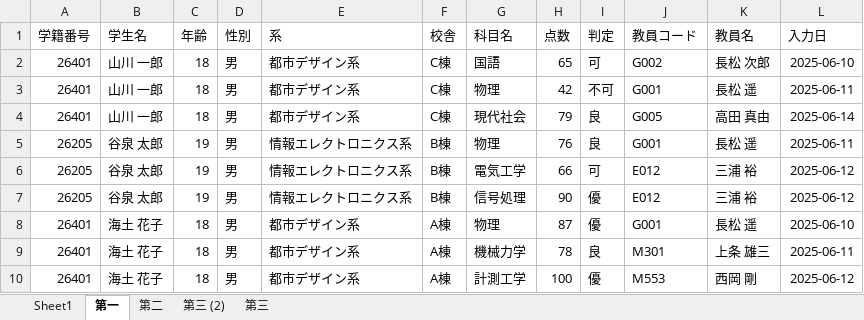
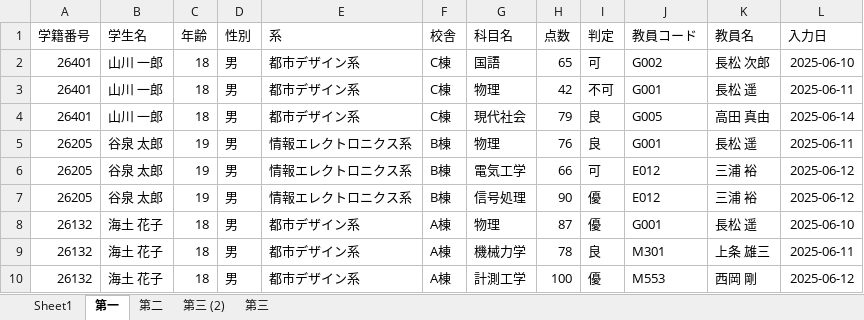
Before and after one commit to 22060/2025_4IE_report, an Excel workbook: informationIII/12w/Book1.xlsx, sheet 第一, drawn as a sheet; values as stored, in another font and other column widths than the file's, no borders; the diff names each change by its address in the sheet, - before the commit and + after, or states it on an @@ line.

```diff
--- a/informationIII/12w/Book1.xlsx (sheet 第一)
+++ b/informationIII/12w/Book1.xlsx (sheet 第一)
-A8:A10 (学籍番号): 26401
+A8:A10 (学籍番号): 26132
```
Also changed, not shown: sheet 第二, sheet 第三 (2), sheet Sheet1, charts or pictures, 24 other files.
